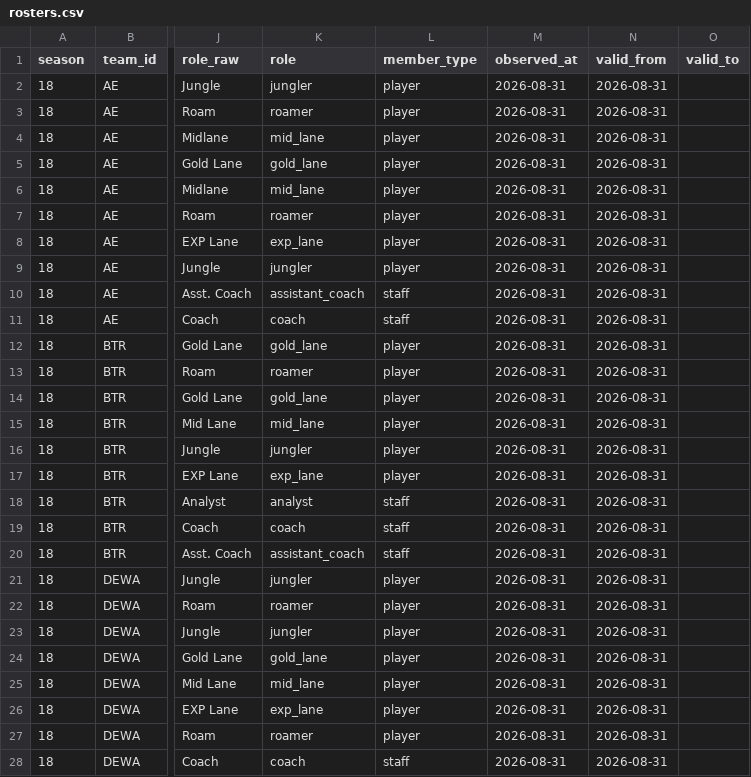
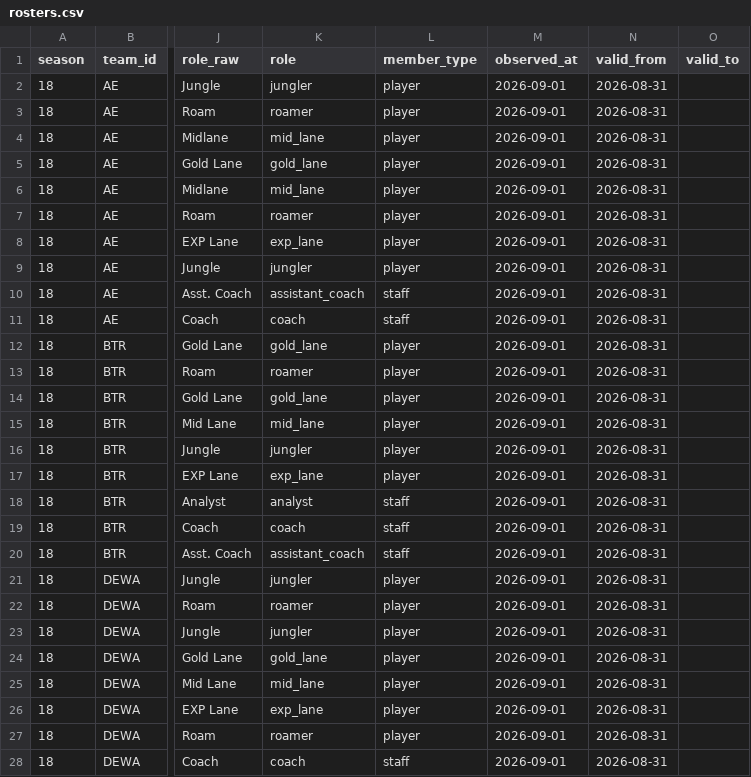
Before and after one commit to febrian2104/perdiksi-juara-mpl-id-s18, a CSV file: data/season18/rosters.csv, drawn as a sheet; only a part is shown, gaps mark what is left out; the diff covers the shown part only; the diff names each change by its address in the sheet, - before the commit and + after, or states it on an @@ line.

Commit message:
update data week3

```diff
--- a/data/season18/rosters.csv
+++ b/data/season18/rosters.csv
-M2:M28 (observed_at): 2026-08-31
+M2:M28 (observed_at): 2026-09-01
```
Also changed, not shown: 52 edited cells elsewhere in this file, data/season18/schedule_results.csv, 3 other files.
